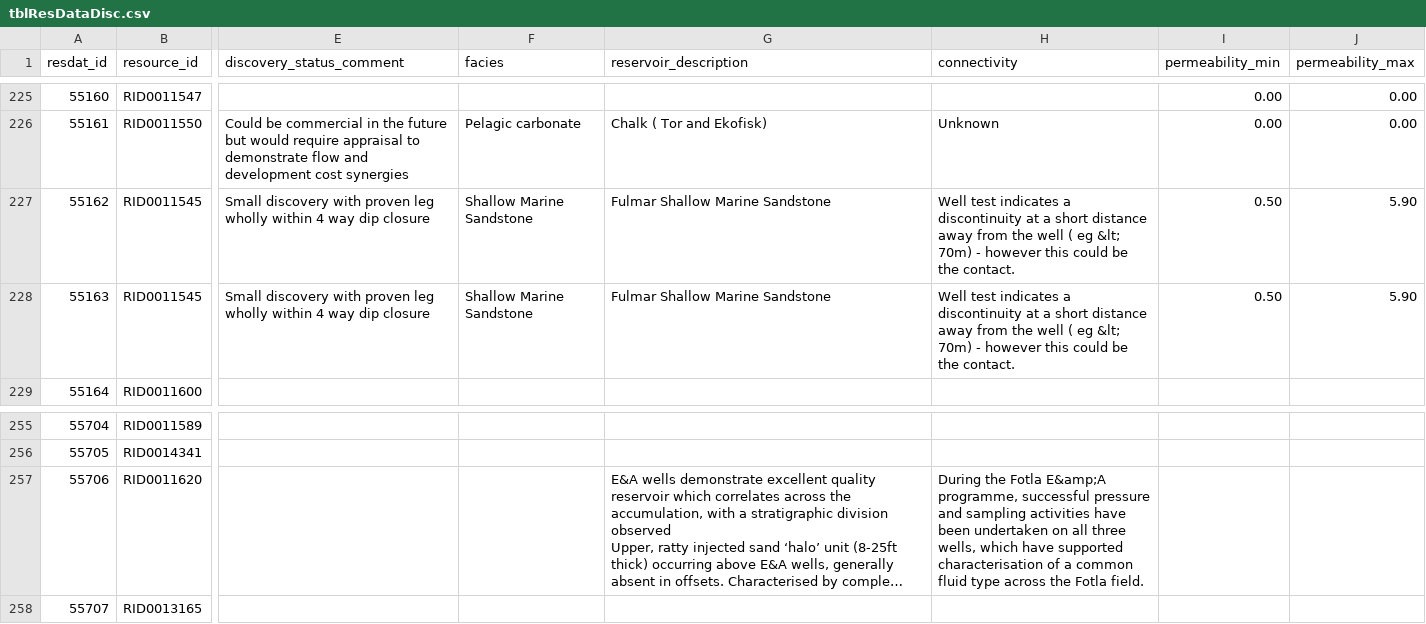
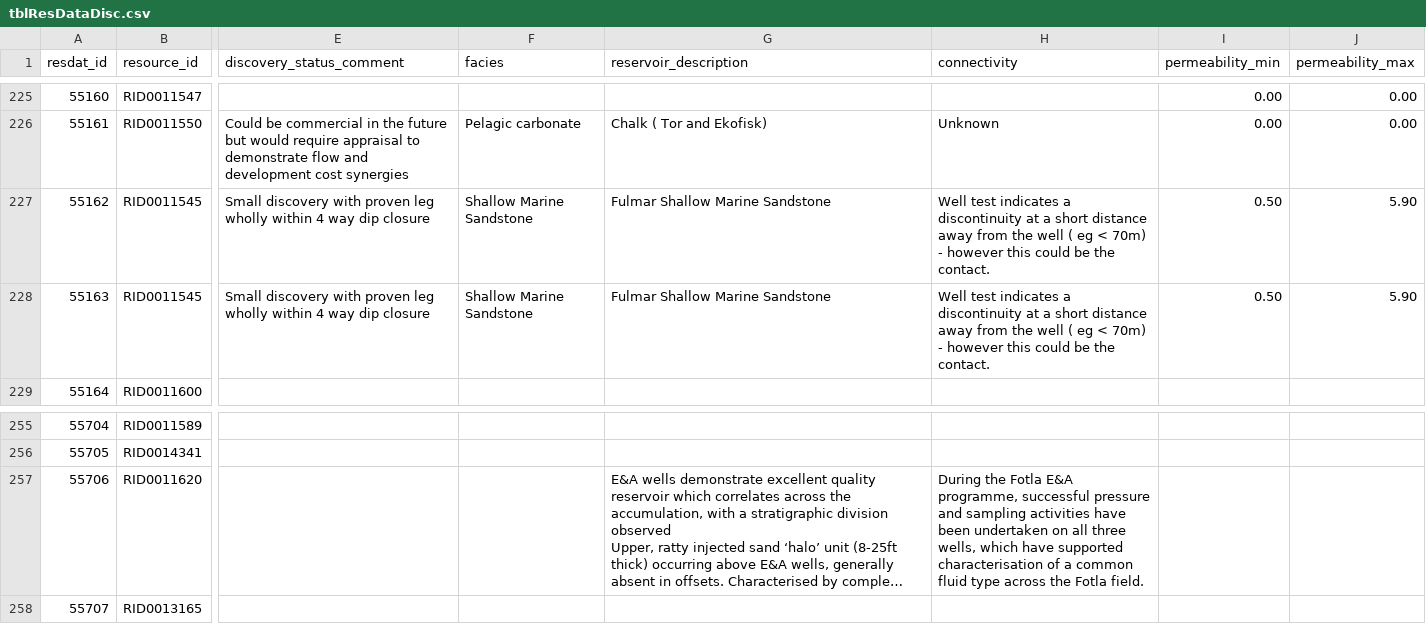
Before and after one commit to North-Sea-Transition-Authority/hydrocarbon-maturation, a CSV file: src/main/resources/padifiles/tblResDataDisc.csv, drawn as a sheet; only a part is shown, gaps mark what is left out; long unchanged cells end in …; the diff names each change by its address in the sheet, - before the commit and + after, or states it on an @@ line.

Commit message:
Clean up data with bad characters

```diff
--- a/src/main/resources/padifiles/tblResDataDisc.csv
+++ b/src/main/resources/padifiles/tblResDataDisc.csv
-H227:H228 (connectivity): …( eg &lt; 70m) -…
+H227:H228 (connectivity): …( eg < 70m) -…
-H257 (connectivity): …the Fotla E&amp;A programme, successful…
+H257 (connectivity): …the Fotla E&A programme, successful…
```
Also changed, not shown: 2 other files.
